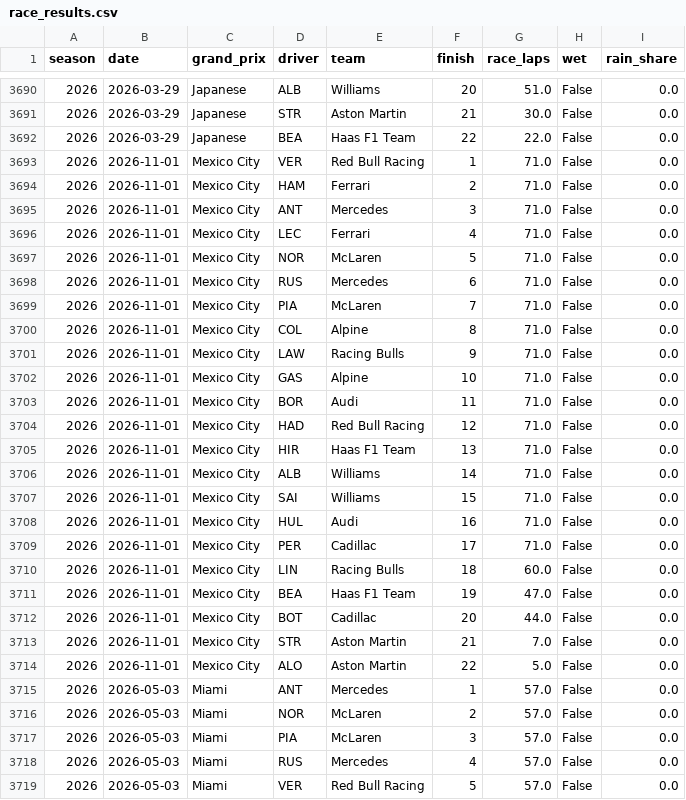
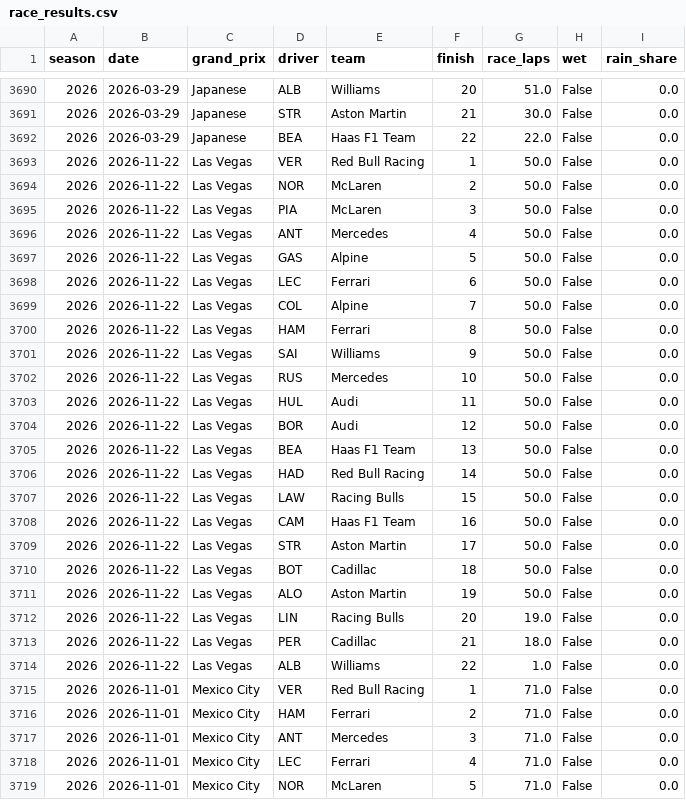
Before and after one commit to maximebasset1/extinction-des-feux, a CSV file: data/processed/race_results.csv, drawn as a sheet; only a part is shown, gaps mark what is left out; the shorter side is filled out with more unchanged rows.

```diff
--- a/data/processed/race_results.csv
+++ b/data/processed/race_results.csv
@@ -3692,2 +3692,24 @@ season,date,grand_prix,driver,team,finish,race_laps,wet,rain_share
 2026,2026-03-29,Japanese,BEA,Haas F1 Team,22,22.0,False,0.0
+2026,2026-11-22,Las Vegas,VER,Red Bull Racing,1,50.0,False,0.0
+2026,2026-11-22,Las Vegas,NOR,McLaren,2,50.0,False,0.0
+2026,2026-11-22,Las Vegas,PIA,McLaren,3,50.0,False,0.0
+2026,2026-11-22,Las Vegas,ANT,Mercedes,4,50.0,False,0.0
+2026,2026-11-22,Las Vegas,GAS,Alpine,5,50.0,False,0.0
+2026,2026-11-22,Las Vegas,LEC,Ferrari,6,50.0,False,0.0
+2026,2026-11-22,Las Vegas,COL,Alpine,7,50.0,False,0.0
+2026,2026-11-22,Las Vegas,HAM,Ferrari,8,50.0,False,0.0
+2026,2026-11-22,Las Vegas,SAI,Williams,9,50.0,False,0.0
+2026,2026-11-22,Las Vegas,RUS,Mercedes,10,50.0,False,0.0
+2026,2026-11-22,Las Vegas,HUL,Audi,11,50.0,False,0.0
+2026,2026-11-22,Las Vegas,BOR,Audi,12,50.0,False,0.0
+2026,2026-11-22,Las Vegas,BEA,Haas F1 Team,13,50.0,False,0.0
+2026,2026-11-22,Las Vegas,HAD,Red Bull Racing,14,50.0,False,0.0
+2026,2026-11-22,Las Vegas,LAW,Racing Bulls,15,50.0,False,0.0
+2026,2026-11-22,Las Vegas,CAM,Haas F1 Team,16,50.0,False,0.0
+2026,2026-11-22,Las Vegas,STR,Aston Martin,17,50.0,False,0.0
+2026,2026-11-22,Las Vegas,BOT,Cadillac,18,50.0,False,0.0
+2026,2026-11-22,Las Vegas,ALO,Aston Martin,19,50.0,False,0.0
+2026,2026-11-22,Las Vegas,LIN,Racing Bulls,20,19.0,False,0.0
+2026,2026-11-22,Las Vegas,PER,Cadillac,21,18.0,False,0.0
+2026,2026-11-22,Las Vegas,ALB,Williams,22,1.0,False,0.0
 2026,2026-11-01,Mexico City,VER,Red Bull Racing,1,71.0,False,0.0
```
